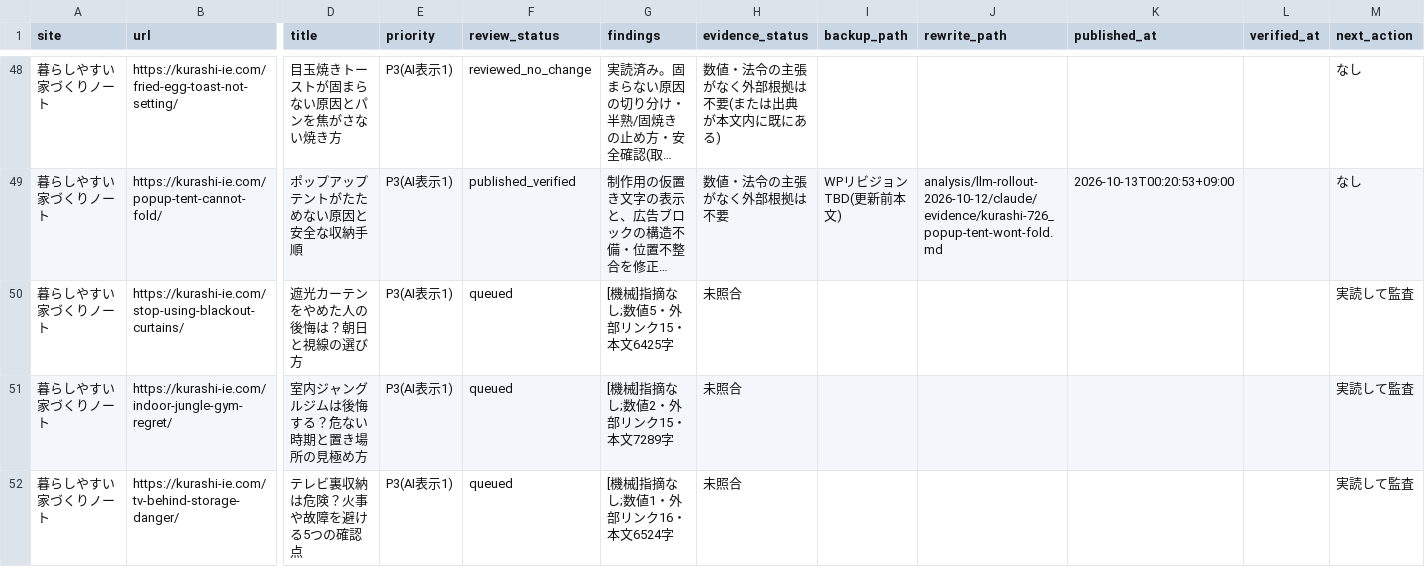
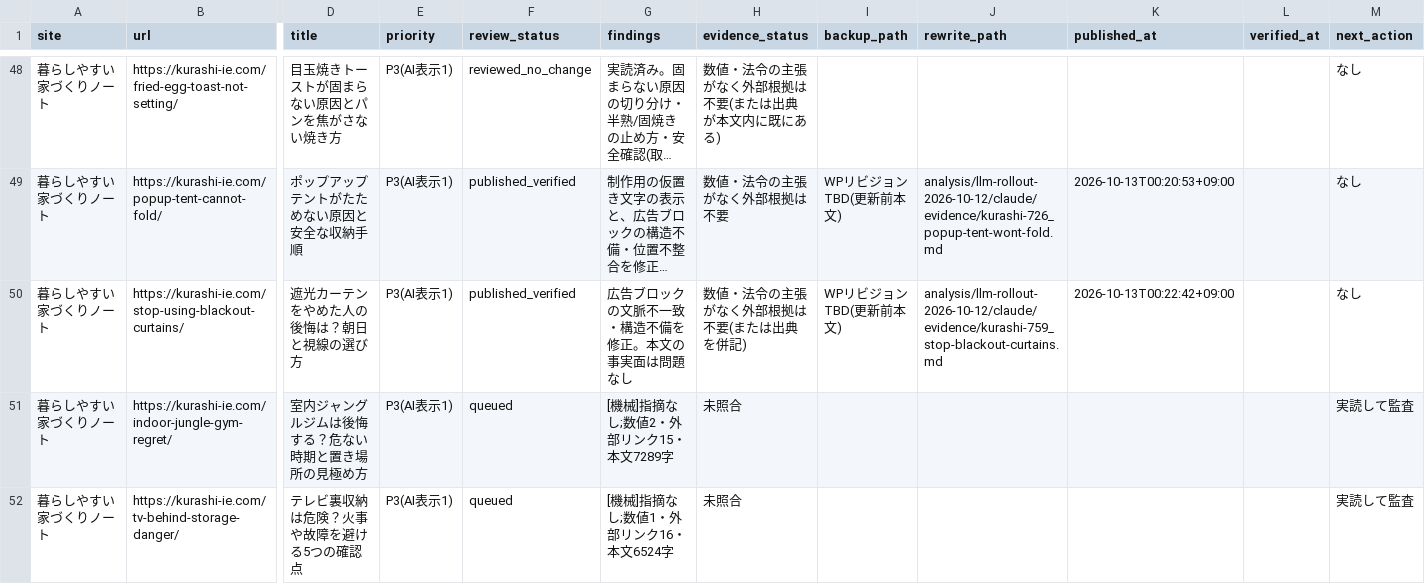
Before and after one commit to ebimayo5/unified-article-app, a CSV file: analysis/llm-rollout-2026-10-12/claude/home_audit.csv, drawn as a sheet; only a part is shown, gaps mark what is left out; long unchanged cells end in …; the diff names each change by its address in the sheet, - before the commit and + after, or states it on an @@ line.

```diff
--- a/analysis/llm-rollout-2026-10-12/claude/home_audit.csv
+++ b/analysis/llm-rollout-2026-10-12/claude/home_audit.csv
-F50 (review_status): queued
+F50 (review_status): published_verified
-G50 (findings): [機械]指摘なし;数値5・外部リンク15・本文6425字
+G50 (findings): 広告ブロックの文脈不一致・構造不備を修正。本文の事実面は問題なし
-H50 (evidence_status): 未照合
+H50 (evidence_status): 数値・法令の主張がなく外部根拠は不要(または出典を併記)
-I50 (backup_path): (empty)
+I50 (backup_path): WPリビジョンTBD(更新前本文)
-J50 (rewrite_path): (empty)
+J50 (rewrite_path): analysis/llm-rollout-2026-10-12/claude/evidence/kurashi-759_stop-blackout-curtains.md
-K50 (published_at): (empty)
+K50 (published_at): 2026-10-13T00:22:42+09:00
-M50 (next_action): 実読して監査
+M50 (next_action): なし
```
Also changed, not shown: 1 other file.
